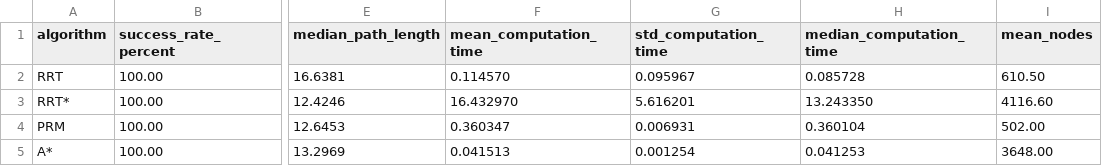
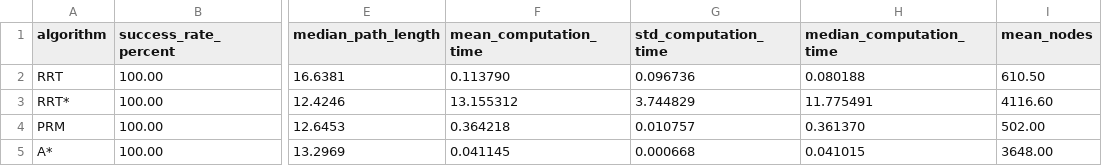
Before and after one commit to abrar-aw/robotics-motion-planning, a CSV file: analysis/experiment_summary.csv, drawn as a sheet; only a part is shown, gaps mark what is left out; the diff names each change by its address in the sheet, - before the commit and + after, or states it on an @@ line.

```diff
--- a/analysis/experiment_summary.csv
+++ b/analysis/experiment_summary.csv
-F2 (mean_computation_time): 0.114570
+F2 (mean_computation_time): 0.113790
-G2 (std_computation_time): 0.095967
+G2 (std_computation_time): 0.096736
-H2 (median_computation_time): 0.085728
+H2 (median_computation_time): 0.080188
-F3 (mean_computation_time): 16.432970
+F3 (mean_computation_time): 13.155312
-G3 (std_computation_time): 5.616201
+G3 (std_computation_time): 3.744829
-H3 (median_computation_time): 13.243350
+H3 (median_computation_time): 11.775491
-F4 (mean_computation_time): 0.360347
+F4 (mean_computation_time): 0.364218
-G4 (std_computation_time): 0.006931
+G4 (std_computation_time): 0.010757
-H4 (median_computation_time): 0.360104
+H4 (median_computation_time): 0.361370
-F5 (mean_computation_time): 0.041513
+F5 (mean_computation_time): 0.041145
-G5 (std_computation_time): 0.001254
+G5 (std_computation_time): 0.000668
-H5 (median_computation_time): 0.041253
+H5 (median_computation_time): 0.041015
```
Also changed, not shown: analysis/experiment_results.csv, analysis/prm_sampling_experiment.csv, 6 other files.
